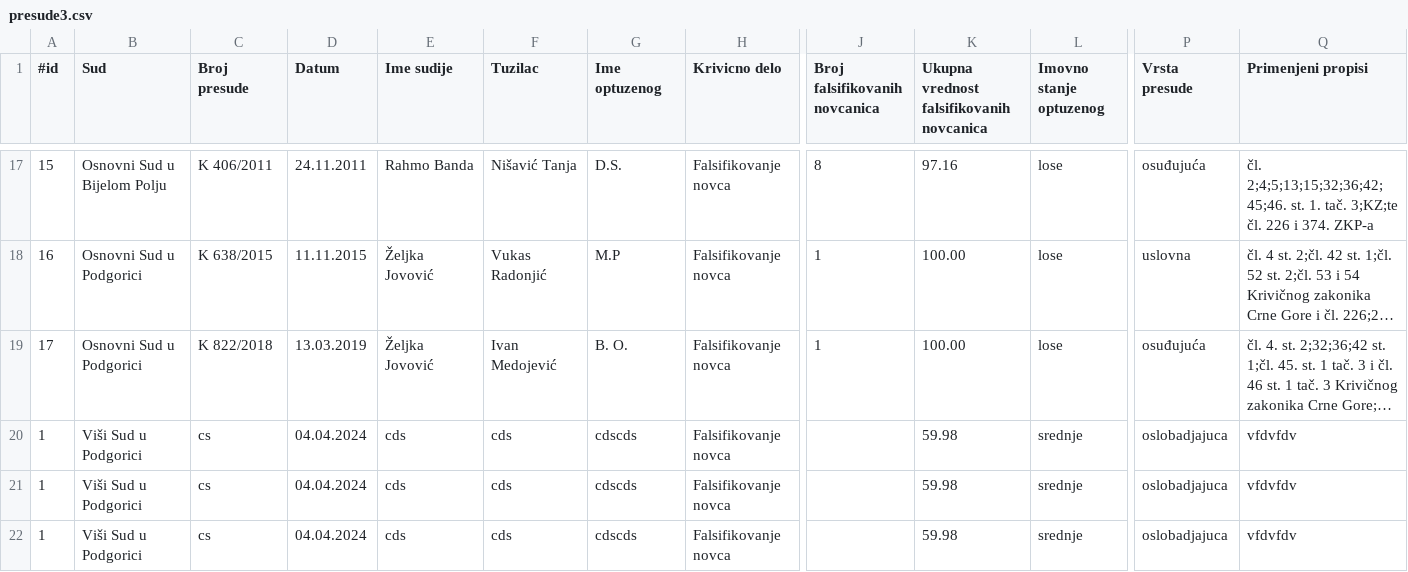
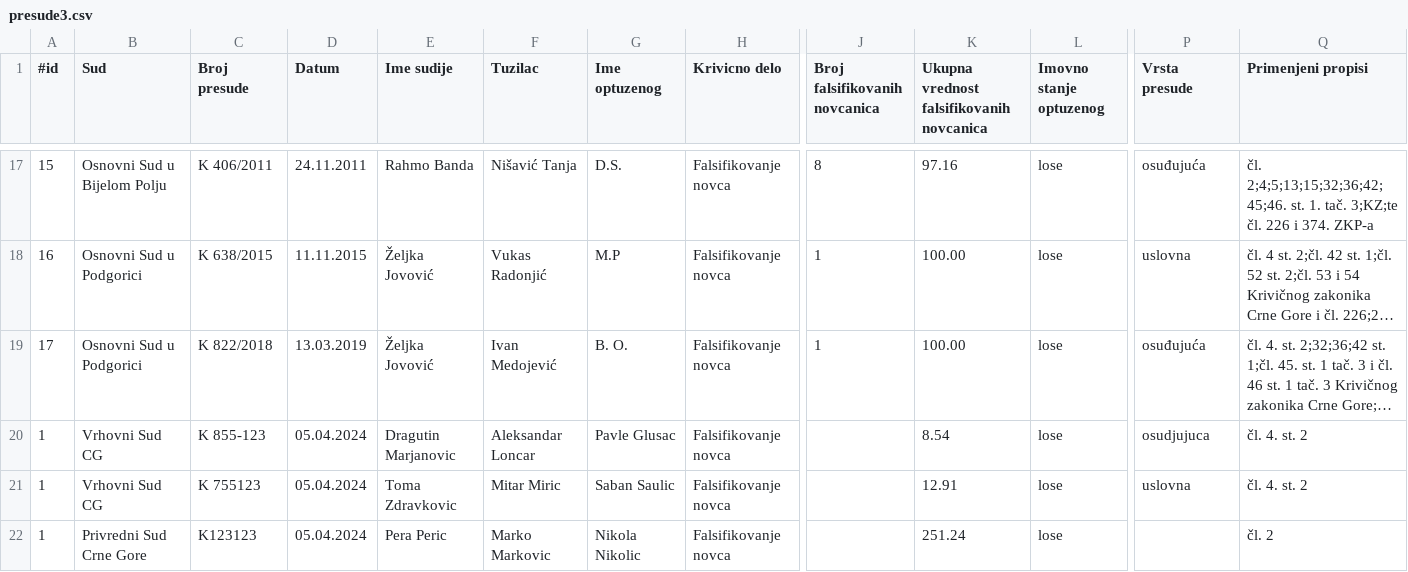
Before and after one commit to NevenaRadesic/pravna_informatika, a CSV file: backend/src/main/resources/presude3.csv, drawn as a sheet; only a part is shown, gaps mark what is left out; long unchanged cells end in …; the diff covers the shown part only; the diff names each change by its address in the sheet, - before the commit and + after, or states it on an @@ line.

```diff
--- a/backend/src/main/resources/presude3.csv
+++ b/backend/src/main/resources/presude3.csv
-B20:B21 (Sud): Viši Sud u Podgorici
+B20:B21 (Sud): Vrhovni Sud CG
-C20 (Broj presude): cs
+C20 (Broj presude): K 855-123
-D20:D22 (Datum): 04.04.2024
+D20:D22 (Datum): 05.04.2024
-E20 (Ime sudije): cds
+E20 (Ime sudije): Dragutin Marjanovic
-F20 (Tuzilac): cds
+F20 (Tuzilac): Aleksandar Loncar
-G20 (Ime optuzenog): cdscds
+G20 (Ime optuzenog): Pavle Glusac
-K20: 59.98
+K20: 8.54
-L20:L22 (Imovno stanje optuzenog): srednje
+L20:L22 (Imovno stanje optuzenog): lose
-P20 (Vrsta presude): oslobadjajuca
+P20 (Vrsta presude): osudjujuca
-Q20:Q21 (Primenjeni propisi): vfdvfdv
+Q20:Q21 (Primenjeni propisi): čl. 4. st. 2
-C21 (Broj presude): cs
+C21 (Broj presude): K 755123
-E21 (Ime sudije): cds
+E21 (Ime sudije): Toma Zdravkovic
-F21 (Tuzilac): cds
+F21 (Tuzilac): Mitar Miric
-G21 (Ime optuzenog): cdscds
+G21 (Ime optuzenog): Saban Saulic
-K21: 59.98
+K21: 12.91
-P21 (Vrsta presude): oslobadjajuca
+P21 (Vrsta presude): uslovna
-B22 (Sud): Viši Sud u Podgorici
+B22 (Sud): Privredni Sud Crne Gore
-C22 (Broj presude): cs
+C22 (Broj presude): K123123
-E22 (Ime sudije): cds
+E22 (Ime sudije): Pera Peric
-F22 (Tuzilac): cds
+F22 (Tuzilac): Marko Markovic
-G22 (Ime optuzenog): cdscds
+G22 (Ime optuzenog): Nikola Nikolic
-K22: 59.98
+K22: 251.24
-P22 (Vrsta presude): oslobadjajuca
+P22 (Vrsta presude): (empty)
-Q22 (Primenjeni propisi): vfdvfdv
+Q22 (Primenjeni propisi): čl. 2
```
Also changed, not shown: 5 removed rows and 32 edited cells elsewhere in this file, 25 other files.
